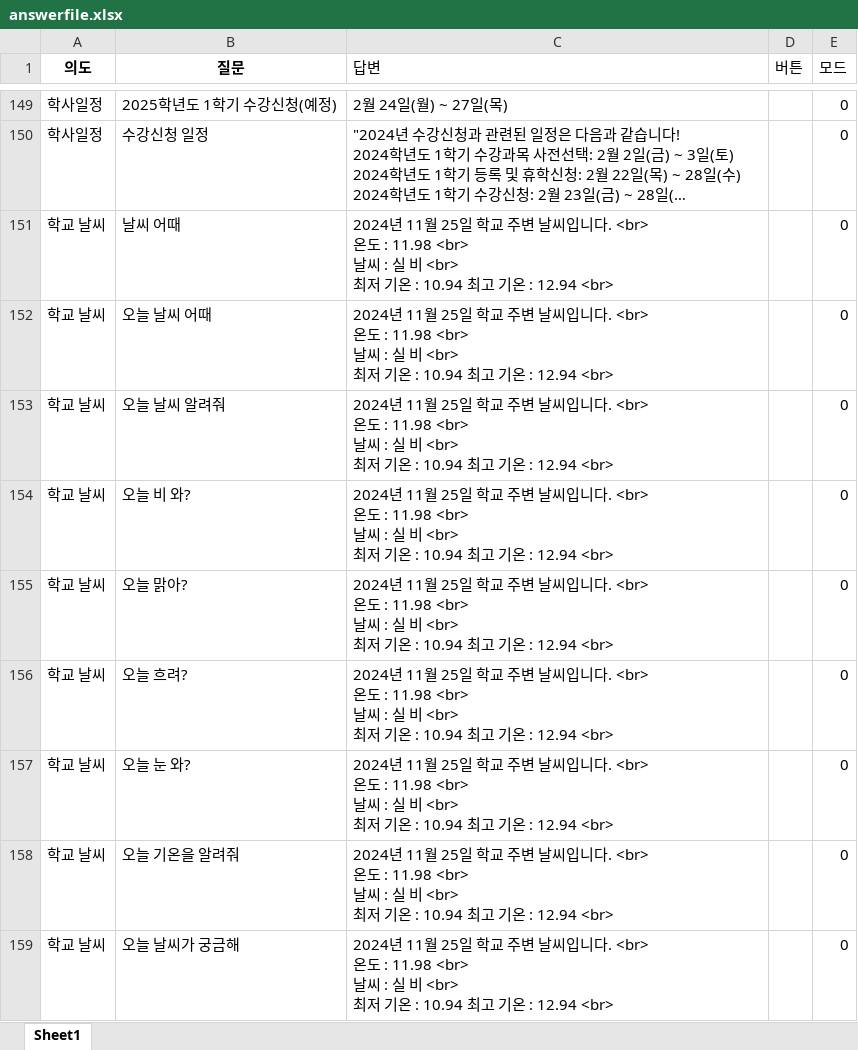
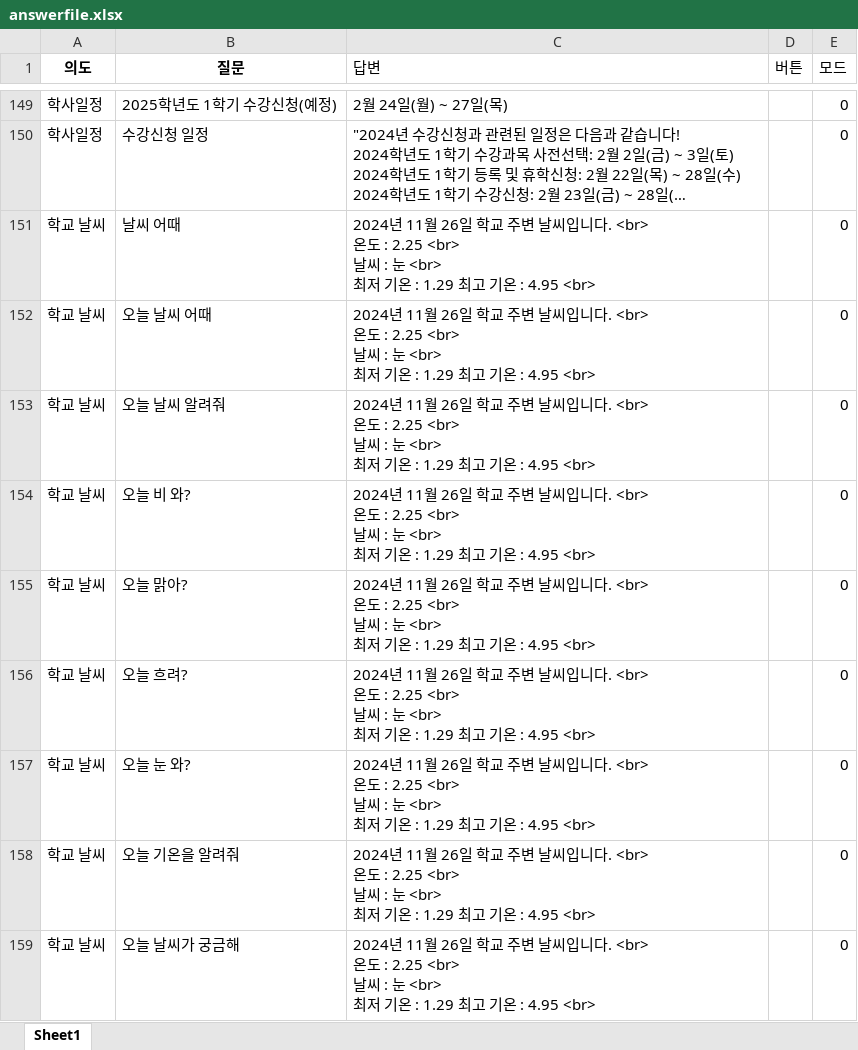
Before and after one commit to g0729/hongik-gpt, an Excel workbook: mysite/dataset/answerfile.xlsx, sheet Sheet1, drawn as a sheet; only a part is shown, gaps mark what is left out; long unchanged cells end in …; values as stored, in another font and other column widths than the file's, no borders; ↵ is a line break in a cell; the diff covers the shown part only; the diff names each change by its address in the sheet, - before the commit and + after, or states it on an @@ line.

```diff
--- a/mysite/dataset/answerfile.xlsx (sheet Sheet1)
+++ b/mysite/dataset/answerfile.xlsx (sheet Sheet1)
-C151:C159 (답변): …11월 25일 학교 주변 날씨입니다. <br> ↵ 온도 : 11.98 <br> ↵ 날씨 : 실 비 <br> ↵ 최저 기온 : 10.94 최고 기온 : 12.94 <br>
+C151:C159 (답변): …11월 26일 학교 주변 날씨입니다. <br> ↵ 온도 : 2.25 <br> ↵ 날씨 : 눈 <br> ↵ 최저 기온 : 1.29 최고 기온 : 4.95 <br>
```
Also changed, not shown: 49 edited cells elsewhere in this sheet, mysite/dataset/renew.xlsx, 3 other files.
